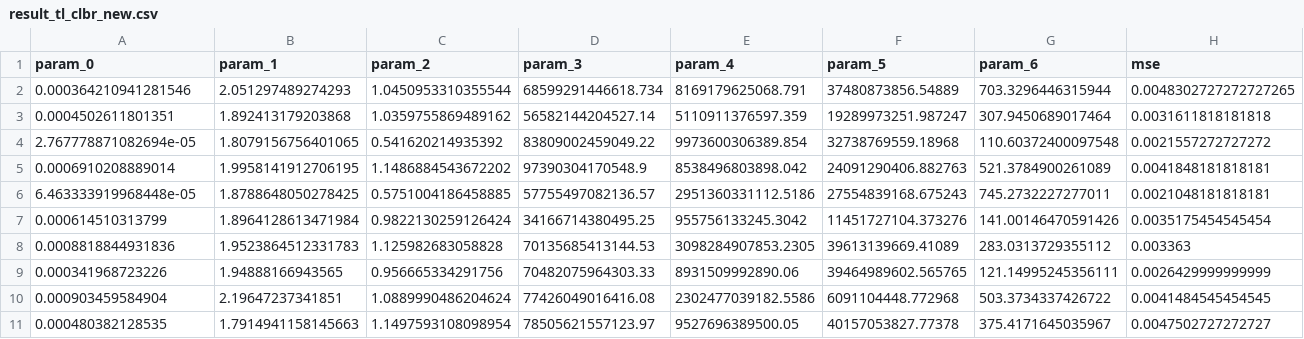
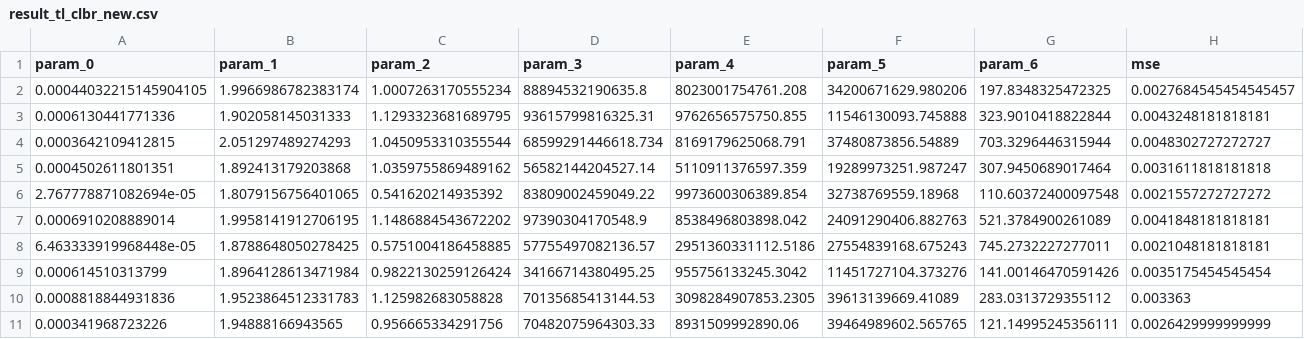
Before and after one commit to HarrisNH/MCLuminescence, a CSV file: results/sims/result_tl_clbr_new.csv, drawn as a sheet; only a part is shown; the shorter side is filled out with more unchanged rows.

Commit message:
new diff_evolution config results

```diff
--- a/results/sims/result_tl_clbr_new.csv
+++ b/results/sims/result_tl_clbr_new.csv
@@ -1,3 +1,5 @@
 param_0,param_1,param_2,param_3,param_4,param_5,param_6,mse
-0.000364210941281546,2.051297489274293,1.0450953310355544,68599291446618.734,8169179625068.791,37480873856.54889,703.3296446315944,0.0048302727272727265
+0.00044032215145904105,1.9966986782383174,1.0007263170555234,88894532190635.8,8023001754761.208,34200671629.980206,197.8348325472325,0.0027684545454545457
+0.0006130441771336,1.902058145031333,1.1293323681689795,93615799816325.31,9762656575750.855,11546130093.745888,323.9010418822844,0.0043248181818181
+0.0003642109412815,2.051297489274293,1.0450953310355544,68599291446618.734,8169179625068.791,37480873856.54889,703.3296446315944,0.0048302727272727
 0.0004502611801351,1.892413179203868,1.0359755869489162,56582144204527.14,5110911376597.359,19289973251.987247,307.9450689017464,0.0031611818181818
```
